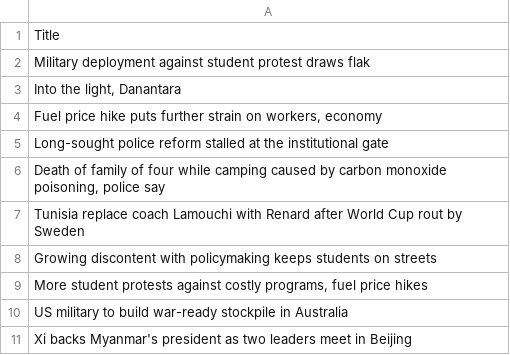
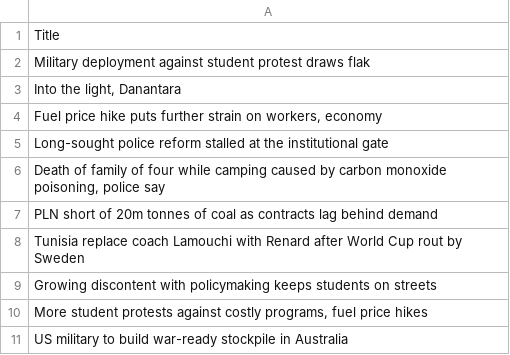
Before and after one commit to ihsanhadi2199-stack/jakpost-popular-scraper, a CSV file: popular.csv, drawn as a sheet; removed rows and columns are numbered as before the commit, all else as after; the diff names each change by its address in the sheet, - before the commit and + after, or states it on an @@ line.

```diff
--- a/popular.csv
+++ b/popular.csv
+row 7: PLN short of 20m tonnes of coal as contracts lag behind demand
-row 11: Xi backs Myanmar's president as two leaders meet in Beijing
```
